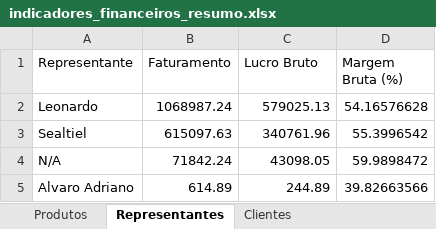
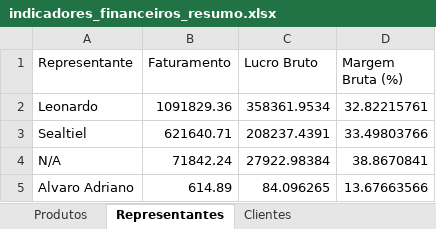
Before and after one commit to aabeck33/maino_api, an Excel workbook: work/indicadores_financeiros_resumo.xlsx, sheet Representantes, drawn as a sheet; values as stored, in another font and other column widths than the file's, no borders; the diff names each change by its address in the sheet, - before the commit and + after, or states it on an @@ line.

```diff
--- a/work/indicadores_financeiros_resumo.xlsx (sheet Representantes)
+++ b/work/indicadores_financeiros_resumo.xlsx (sheet Representantes)
-B2 (Faturamento): 1068987.24
+B2 (Faturamento): 1091829.36
-C2 (Lucro Bruto): 579025.13
+C2 (Lucro Bruto): 358361.9534
-D2 (Margem Bruta (%)): 54.16576628
+D2 (Margem Bruta (%)): 32.82215761
-B3 (Faturamento): 615097.63
+B3 (Faturamento): 621640.71
-C3 (Lucro Bruto): 340761.96
+C3 (Lucro Bruto): 208237.4391
-D3 (Margem Bruta (%)): 55.3996542
+D3 (Margem Bruta (%)): 33.49803766
-C4 (Lucro Bruto): 43098.05
+C4 (Lucro Bruto): 27922.98384
-D4 (Margem Bruta (%)): 59.9898472
+D4 (Margem Bruta (%)): 38.8670841
-C5 (Lucro Bruto): 244.89
+C5 (Lucro Bruto): 84.096265
-D5 (Margem Bruta (%)): 39.82663566
+D5 (Margem Bruta (%)): 13.67663566
```
Also changed, not shown: sheet Produtos, sheet Clientes, work/indicadores_financeiros.xlsx, work/produtos.xlsx, 4 other files.
